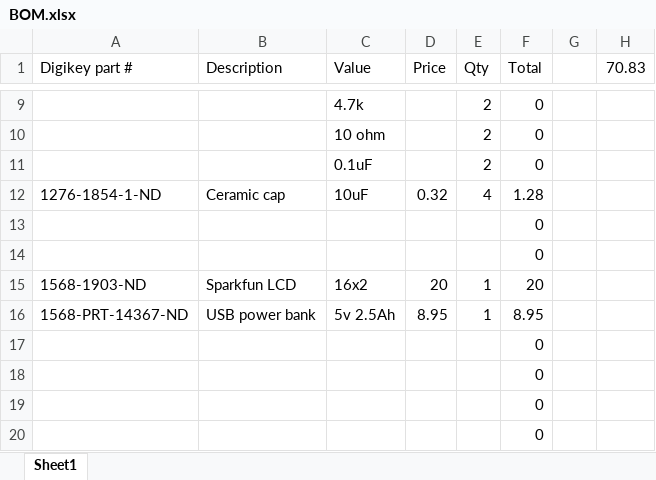
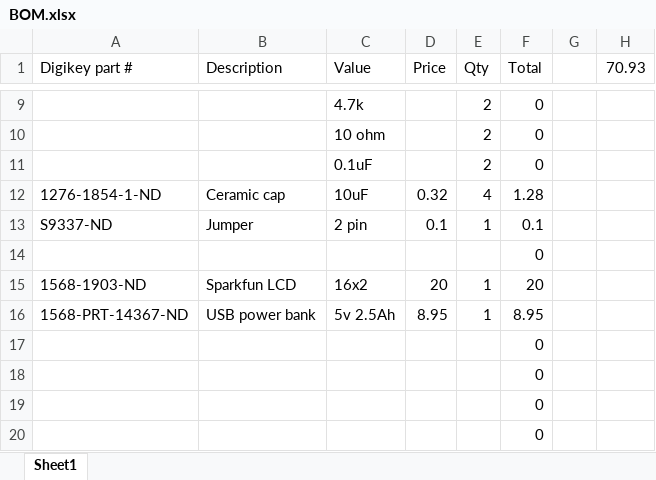
Before and after one commit to duke-electric-vehicles/dev-eagle, an Excel workbook: Joulemeter/BOM.xlsx, sheet Sheet1, drawn as a sheet; only a part is shown, gaps mark what is left out; values as stored, in another font and other column widths than the file's, no borders; removed rows and columns are numbered as before the commit, all else as after; the diff names each change by its address in the sheet, - before the commit and + after, or states it on an @@ line.

Commit message:
Joulemeter submit

```diff
--- a/Joulemeter/BOM.xlsx (sheet Sheet1)
+++ b/Joulemeter/BOM.xlsx (sheet Sheet1)
-H1: 70.83
+H1: 70.93
-row 13:  |  |  |  |  | 0
+row 13: S9337-ND | Jumper | 2 pin | 0.1 | 1 | 0.1
```
Also changed, not shown: 3 other files.
